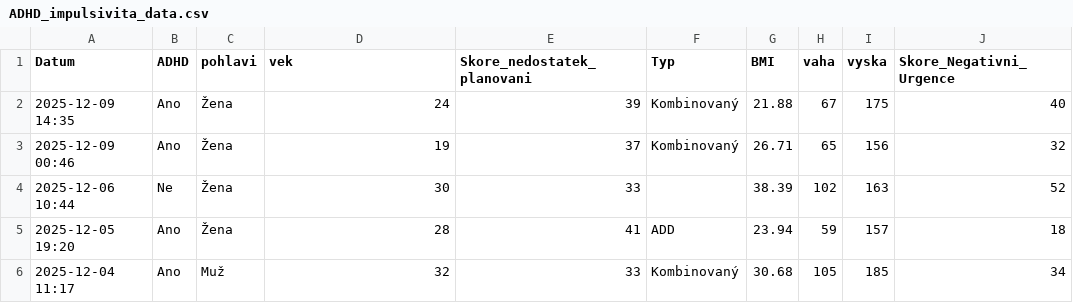
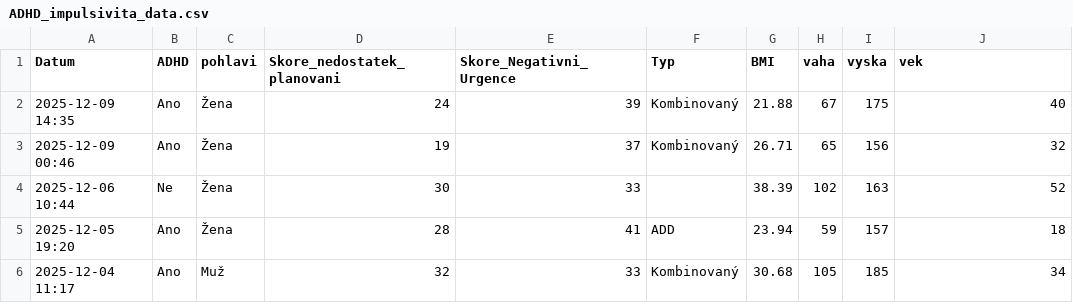
Before and after one commit to LenkaK999/data-cola, a CSV file: ADHD_impulsivita_data.csv, drawn as a sheet; only a part is shown.

Commit message:
hlavicka

```diff
--- a/ADHD_impulsivita_data.csv
+++ b/ADHD_impulsivita_data.csv
@@ -1,2 +1,2 @@
-Datum,ADHD,pohlavi,vek,Skore_nedostatek_planovani,Typ,BMI,vaha,vyska,Skore_Negativni_Urgence
+Datum,ADHD,pohlavi,Skore_nedostatek_planovani,Skore_Negativni_Urgence,Typ,BMI,vaha,vyska,vek
 2025-12-09 14:35,Ano,Žena,24,39,Kombinovaný,21.88,67,175,40
```
